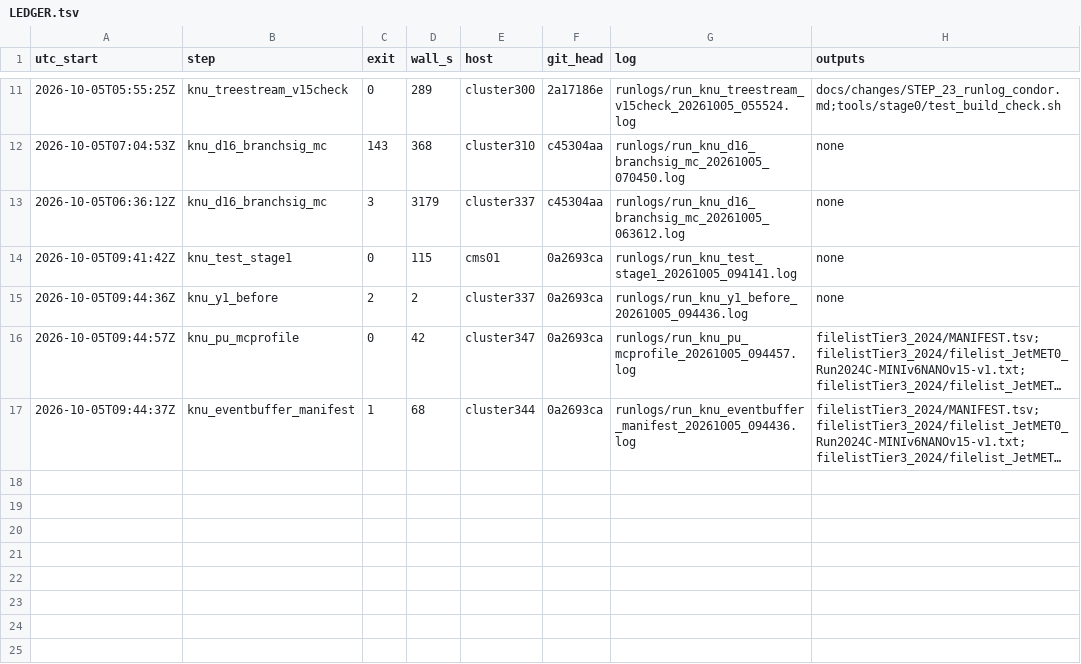
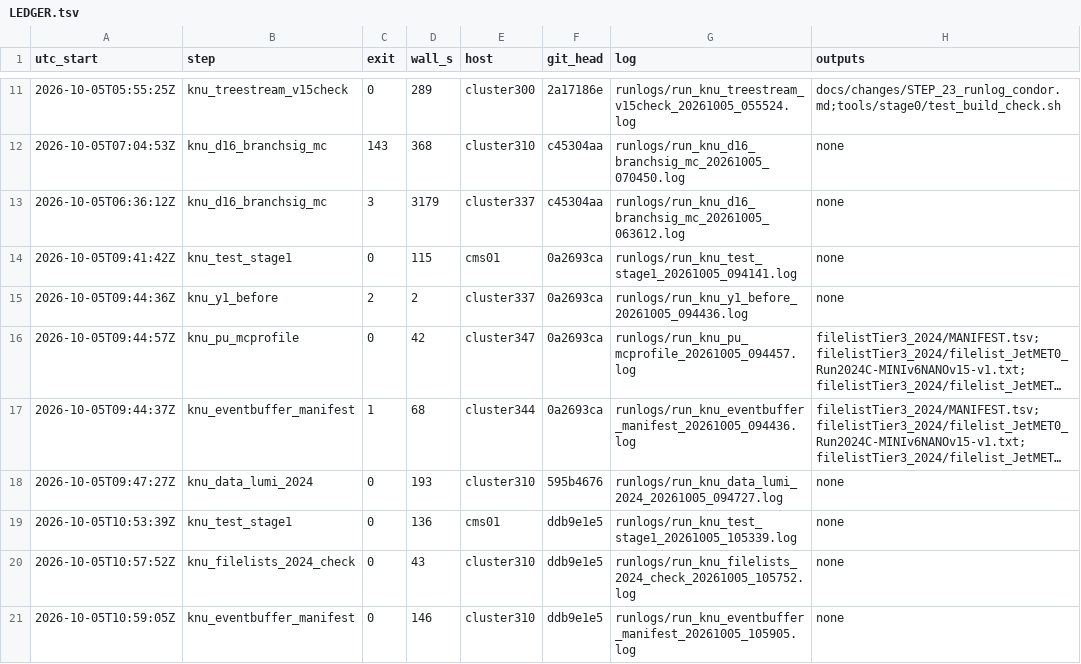
Before and after one commit to Junghyun-Lee-Physicist/tempTTHH, a TSV file: runlogs/LEDGER.tsv, drawn as a sheet; only a part is shown, gaps mark what is left out; long unchanged cells end in …; the diff names each change by its address in the sheet, - before the commit and + after, or states it on an @@ line.

Commit message:
runlogs: STEP 24 manifest with the v9 records, 2024 filelist check

```diff
--- a/runlogs/LEDGER.tsv
+++ b/runlogs/LEDGER.tsv
+row 18: 2026-10-05T09:47:27Z | knu_data_lumi_2024 | 0 | 193 | cluster310 | 595b4676 | runlogs/run_knu_data_lumi_2024_20261005_094727.log | none
+row 19: 2026-10-05T10:53:39Z | knu_test_stage1 | 0 | 136 | cms01 | ddb9e1e5 | runlogs/run_knu_test_stage1_20261005_105339.log | none
+row 20: 2026-10-05T10:57:52Z | knu_filelists_2024_check | 0 | 43 | cluster310 | ddb9e1e5 | runlogs/run_knu_filelists_2024_check_20261005_105752.log | none
+row 21: 2026-10-05T10:59:05Z | knu_eventbuffer_manifest | 0 | 146 | cluster310 | ddb9e1e5 | runlogs/run_knu_eventbuffer_manifest_20261005_105905.log | none
```
Also changed, not shown: 3 other files.
